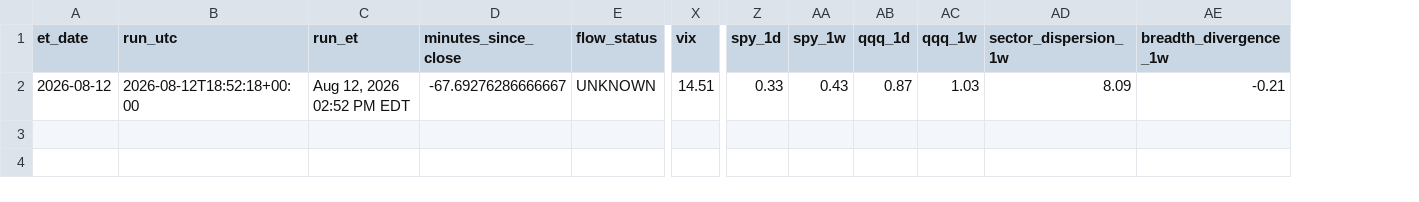
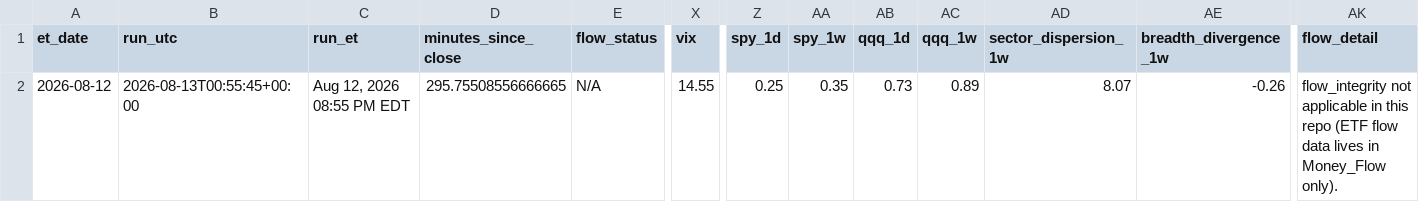
Before and after one commit to timothylundeen2008-web/Portfolio-Tracker, a CSV file: logs/daily_log.csv, drawn as a sheet; only a part is shown, gaps mark what is left out; the diff covers the shown part only; the diff names each change by its address in the sheet, - before the commit and + after, or states it on an @@ line.

```diff
--- a/logs/daily_log.csv
+++ b/logs/daily_log.csv
+column AK (flow_detail), row 2: flow_integrity not applicable in this repo (ETF flow data lives in Money_Flow only).
-B2 (run_utc): 2026-08-12T18:52:18+00:00
+B2 (run_utc): 2026-08-13T00:55:45+00:00
-C2 (run_et): Aug 12, 2026 02:52 PM EDT
+C2 (run_et): Aug 12, 2026 08:55 PM EDT
-D2 (minutes_since_close): -67.69276286666667
+D2 (minutes_since_close): 295.75508556666665
-E2 (flow_status): UNKNOWN
+E2 (flow_status): N/A
-X2 (vix): 14.51
+X2 (vix): 14.55
-Z2 (spy_1d): 0.33
+Z2 (spy_1d): 0.25
-AA2 (spy_1w): 0.43
+AA2 (spy_1w): 0.35
-AB2 (qqq_1d): 0.87
+AB2 (qqq_1d): 0.73
-AC2 (qqq_1w): 1.03
+AC2 (qqq_1w): 0.89
-AD2 (sector_dispersion_1w): 8.09
+AD2 (sector_dispersion_1w): 8.07
-AE2 (breadth_divergence_1w): -0.21
+AE2 (breadth_divergence_1w): -0.26
```
Also changed, not shown: 2 edited cells elsewhere in this file, 1 other file.
